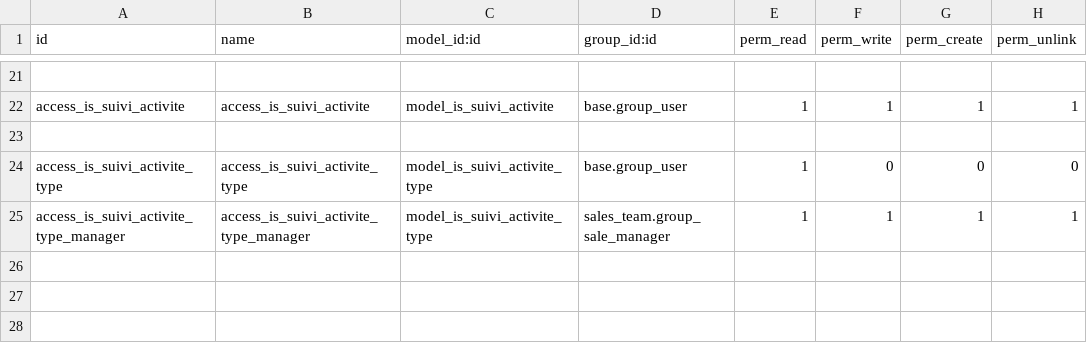
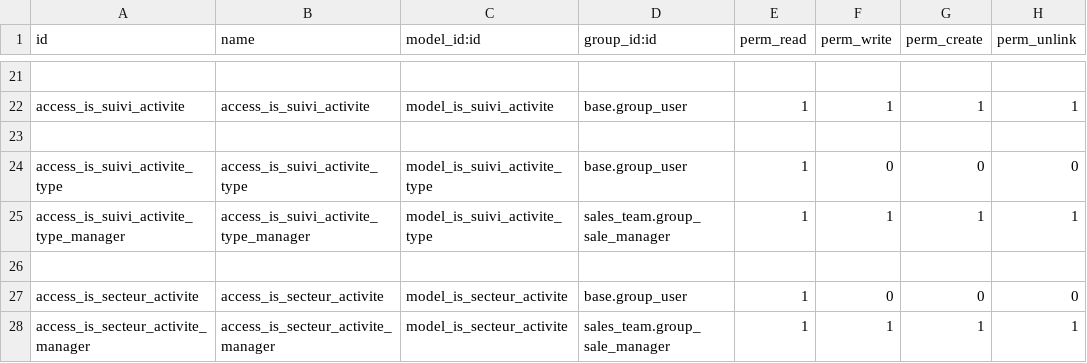
Before and after one commit to tonygalmiche/is_nouvelle_trajectoire, a CSV file: security/ir.model.access.csv, drawn as a sheet; only a part is shown, gaps mark what is left out.

```diff
--- a/security/ir.model.access.csv
+++ b/security/ir.model.access.csv
@@ -25 +25,4 @@ access_is_suivi_activite_type,access_is_suivi_activite_type,model_is_suivi_activ
 access_is_suivi_activite_type_manager,access_is_suivi_activite_type_manager,model_is_suivi_activite_type,sales_team.group_sale_manager,1,1,1,1
+
+access_is_secteur_activite,access_is_secteur_activite,model_is_secteur_activite,base.group_user,1,0,0,0
+access_is_secteur_activite_manager,access_is_secteur_activite_manager,model_is_secteur_activite,sales_team.group_sale_manager,1,1,1,1
```
Also changed, not shown: 5 other files.
